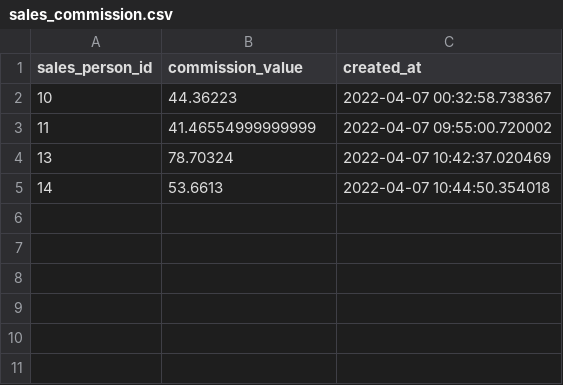
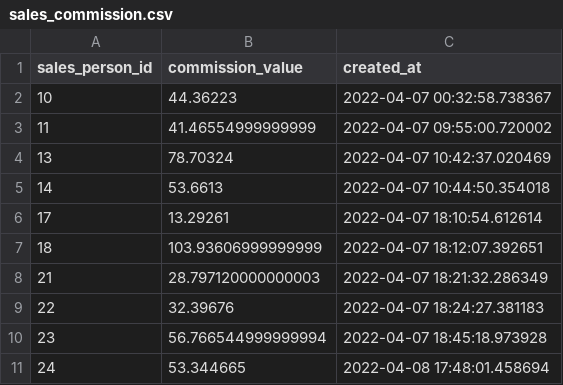
Before and after one commit to shruthivenkat/Inventory, a CSV file: sales_commission.csv, drawn as a sheet; the diff names each change by its address in the sheet, - before the commit and + after, or states it on an @@ line.

```diff
--- a/sales_commission.csv
+++ b/sales_commission.csv
+row 6: 17 | 13.29261 | 2022-04-07 18:10:54.612614
+row 7: 18 | 103.93606999999999 | 2022-04-07 18:12:07.392651
+row 8: 21 | 28.797120000000003 | 2022-04-07 18:21:32.286349
+row 9: 22 | 32.39676 | 2022-04-07 18:24:27.381183
+row 10: 23 | 56.766544999999994 | 2022-04-07 18:45:18.973928
+row 11: 24 | 53.344665 | 2022-04-08 17:48:01.458694
```
Also changed, not shown: invoice_ASE.csv, product_ASE.csv, 3 other files.
